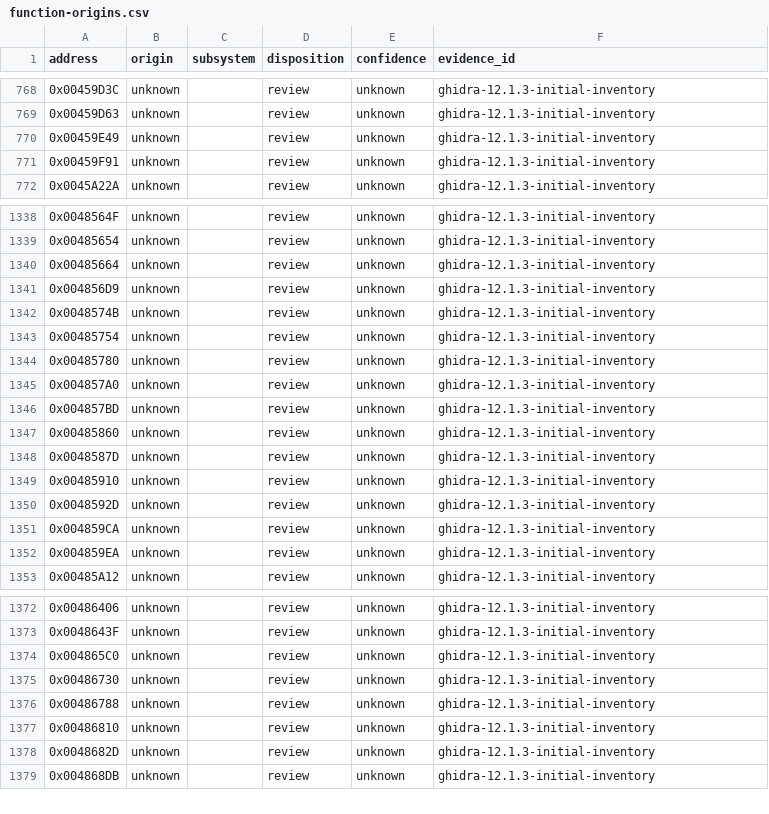
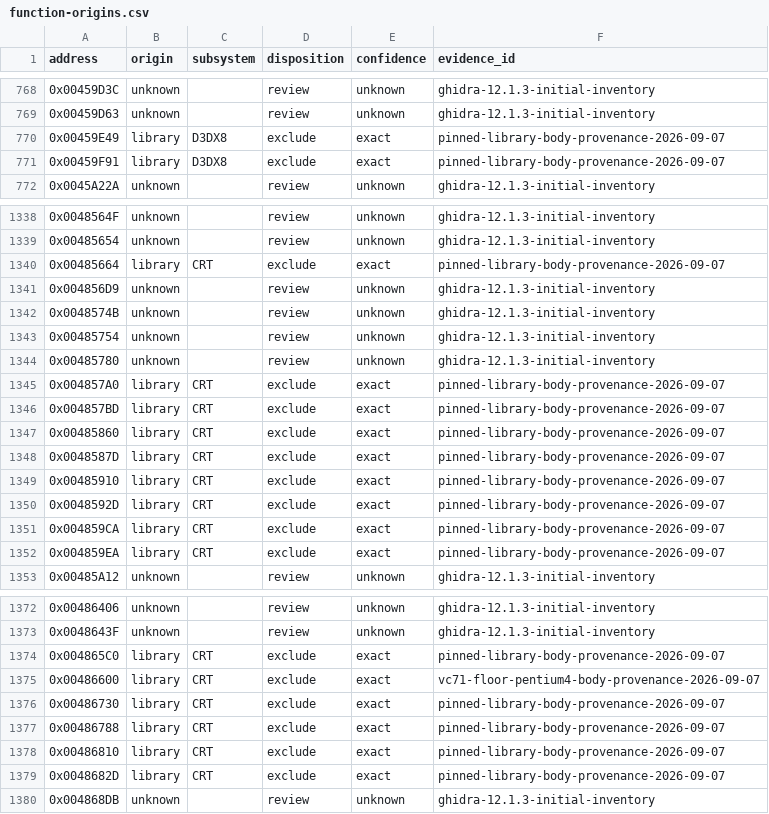
Before and after one commit to N0zoM1z0/th095, a CSV file: config/function-origins.csv, drawn as a sheet; only a part is shown, gaps mark what is left out; the diff covers the shown part only.

```diff
--- a/config/function-origins.csv
+++ b/config/function-origins.csv
@@ -769,4 +769,4 @@ address,origin,subsystem,disposition,confidence,evidence_id
 0x00459D63,unknown,,review,unknown,ghidra-12.1.3-initial-inventory
-0x00459E49,unknown,,review,unknown,ghidra-12.1.3-initial-inventory
-0x00459F91,unknown,,review,unknown,ghidra-12.1.3-initial-inventory
+0x00459E49,library,D3DX8,exclude,exact,pinned-library-body-provenance-2026-09-07
+0x00459F91,library,D3DX8,exclude,exact,pinned-library-body-provenance-2026-09-07
 0x0045A22A,unknown,,review,unknown,ghidra-12.1.3-initial-inventory
@@ -1339,3 +1339,3 @@ address,origin,subsystem,disposition,confidence,evidence_id
 0x00485654,unknown,,review,unknown,ghidra-12.1.3-initial-inventory
-0x00485664,unknown,,review,unknown,ghidra-12.1.3-initial-inventory
+0x00485664,library,CRT,exclude,exact,pinned-library-body-provenance-2026-09-07
 0x004856D9,unknown,,review,unknown,ghidra-12.1.3-initial-inventory
@@ -1344,10 +1344,10 @@ address,origin,subsystem,disposition,confidence,evidence_id
 0x00485780,unknown,,review,unknown,ghidra-12.1.3-initial-inventory
-0x004857A0,unknown,,review,unknown,ghidra-12.1.3-initial-inventory
-0x004857BD,unknown,,review,unknown,ghidra-12.1.3-initial-inventory
-0x00485860,unknown,,review,unknown,ghidra-12.1.3-initial-inventory
-0x0048587D,unknown,,review,unknown,ghidra-12.1.3-initial-inventory
-0x00485910,unknown,,review,unknown,ghidra-12.1.3-initial-inventory
-0x0048592D,unknown,,review,unknown,ghidra-12.1.3-initial-inventory
-0x004859CA,unknown,,review,unknown,ghidra-12.1.3-initial-inventory
-0x004859EA,unknown,,review,unknown,ghidra-12.1.3-initial-inventory
+0x004857A0,library,CRT,exclude,exact,pinned-library-body-provenance-2026-09-07
+0x004857BD,library,CRT,exclude,exact,pinned-library-body-provenance-2026-09-07
+0x00485860,library,CRT,exclude,exact,pinned-library-body-provenance-2026-09-07
+0x0048587D,library,CRT,exclude,exact,pinned-library-body-provenance-2026-09-07
+0x00485910,library,CRT,exclude,exact,pinned-library-body-provenance-2026-09-07
+0x0048592D,library,CRT,exclude,exact,pinned-library-body-provenance-2026-09-07
+0x004859CA,library,CRT,exclude,exact,pinned-library-body-provenance-2026-09-07
+0x004859EA,library,CRT,exclude,exact,pinned-library-body-provenance-2026-09-07
 0x00485A12,unknown,,review,unknown,ghidra-12.1.3-initial-inventory
@@ -1373,7 +1373,8 @@ address,origin,subsystem,disposition,confidence,evidence_id
 0x0048643F,unknown,,review,unknown,ghidra-12.1.3-initial-inventory
-0x004865C0,unknown,,review,unknown,ghidra-12.1.3-initial-inventory
-0x00486730,unknown,,review,unknown,ghidra-12.1.3-initial-inventory
-0x00486788,unknown,,review,unknown,ghidra-12.1.3-initial-inventory
-0x00486810,unknown,,review,unknown,ghidra-12.1.3-initial-inventory
-0x0048682D,unknown,,review,unknown,ghidra-12.1.3-initial-inventory
+0x004865C0,library,CRT,exclude,exact,pinned-library-body-provenance-2026-09-07
+0x00486600,library,CRT,exclude,exact,vc71-floor-pentium4-body-provenance-2026-09-07
+0x00486730,library,CRT,exclude,exact,pinned-library-body-provenance-2026-09-07
+0x00486788,library,CRT,exclude,exact,pinned-library-body-provenance-2026-09-07
+0x00486810,library,CRT,exclude,exact,pinned-library-body-provenance-2026-09-07
+0x0048682D,library,CRT,exclude,exact,pinned-library-body-provenance-2026-09-07
 0x004868DB,unknown,,review,unknown,ghidra-12.1.3-initial-inventory
```
Also changed, not shown: 90 edited cells elsewhere in this file, config/functions.csv, 8 other files.
